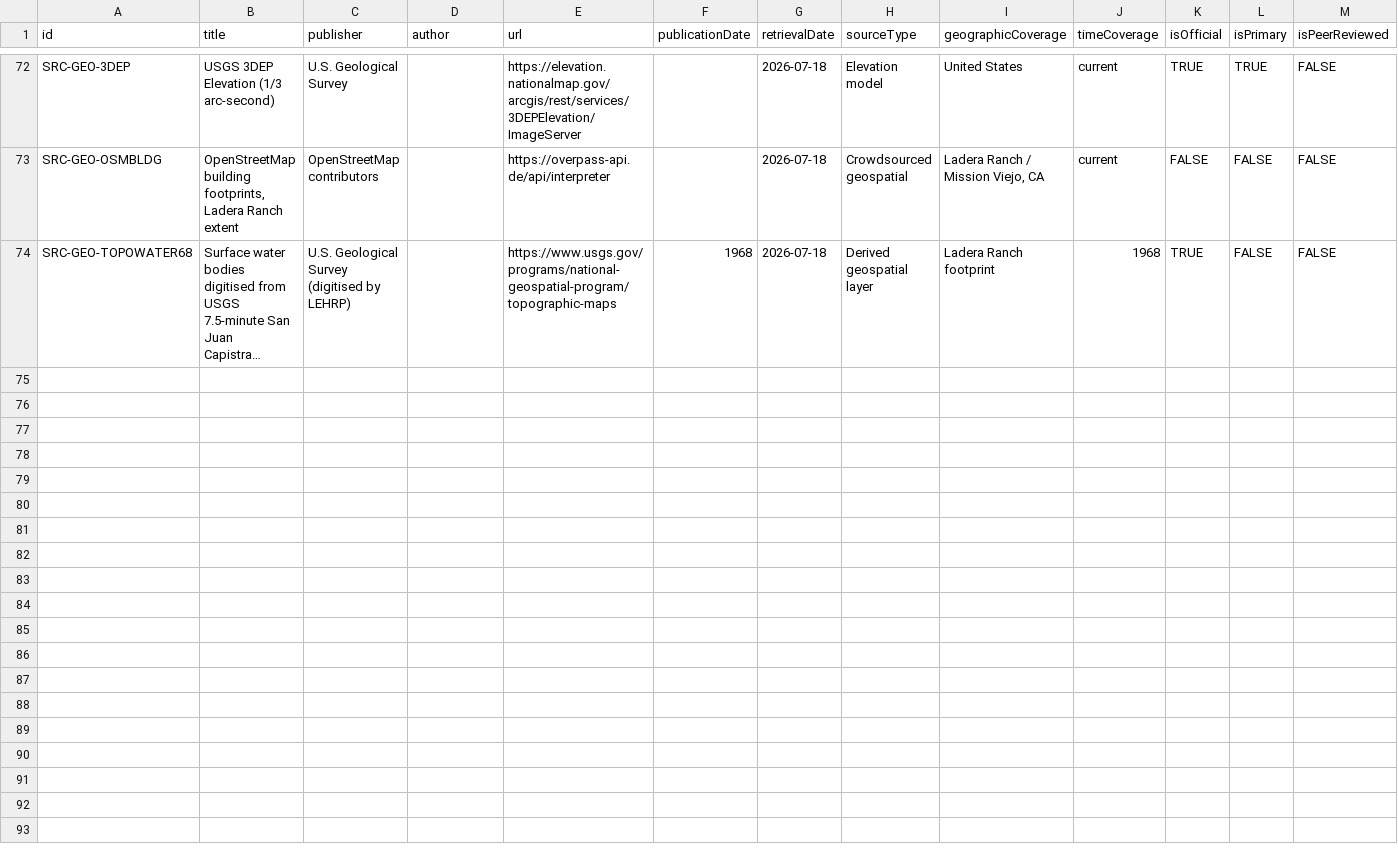
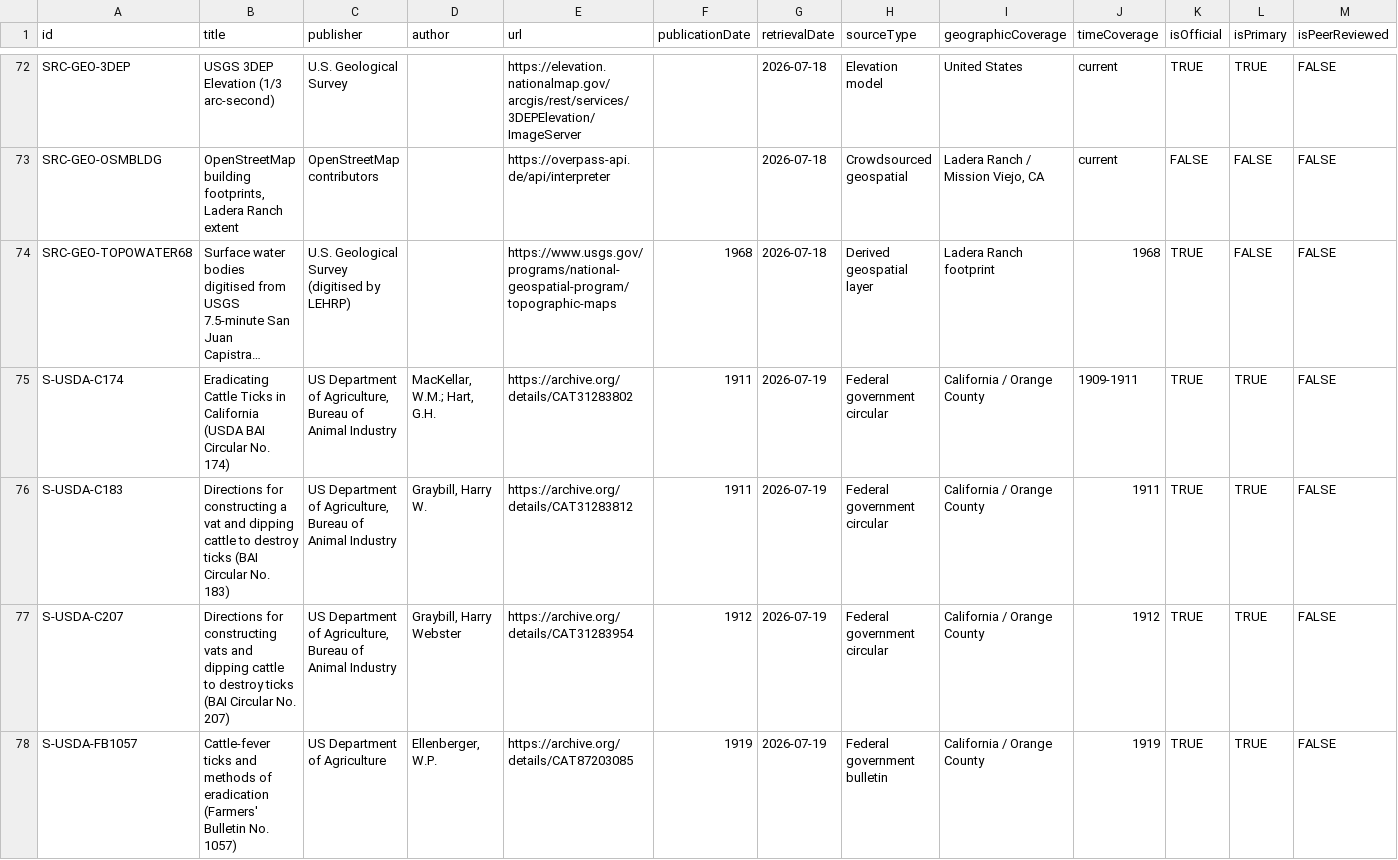
Before and after one commit to cardflip34/ladera-historical-environmental-investigation, a CSV file: research/source_registry/sources.csv, drawn as a sheet; only a part is shown, gaps mark what is left out; long unchanged cells end in …; rows hold the shown columns only; the diff covers the shown part only; the diff names each change by its address in the sheet, - before the commit and + after, or states it on an @@ line.

```diff
--- a/research/source_registry/sources.csv
+++ b/research/source_registry/sources.csv
+row 75: S-USDA-C174 | Eradicating Cattle Ticks in California (USDA BAI Circular No. 174) | US Department of Agriculture, Bureau of Animal Industry | MacKellar, W.M.; Hart, G.H. | https://archive.org/details/CAT31283802 | 1911 | 2026-07-19 | Federal government circular | California / Orange County | 1909-1911 | TRUE | TRUE | FALSE
+row 76: S-USDA-C183 | Directions for constructing a vat and dipping cattle to destroy ticks (BAI Circular No. 183) | US Department of Agriculture, Bureau of Animal Industry | Graybill, Harry W. | https://archive.org/details/CAT31283812 | 1911 | 2026-07-19 | Federal government circular | California / Orange County | 1911 | TRUE | TRUE | FALSE
+row 77: S-USDA-C207 | Directions for constructing vats and dipping cattle to destroy ticks (BAI Circular No. 207) | US Department of Agriculture, Bureau of Animal Industry | Graybill, Harry Webster | https://archive.org/details/CAT31283954 | 1912 | 2026-07-19 | Federal government circular | California / Orange County | 1912 | TRUE | TRUE | FALSE
+row 78: S-USDA-FB1057 | Cattle-fever ticks and methods of eradication (Farmers' Bulletin No. 1057) | US Department of Agriculture | Ellenberger, W.P. | https://archive.org/details/CAT87203085 | 1919 | 2026-07-19 | Federal government bulletin | California / Orange County | 1919 | TRUE | TRUE | FALSE
```
Also changed, not shown: 4 added rows elsewhere in this file, research/_logs/EVIDENCE_MATRIX.csv, 33 other files.
